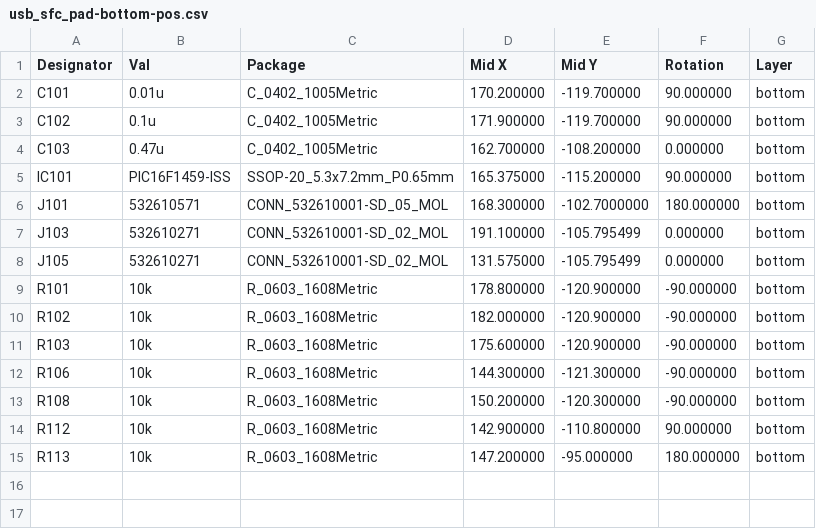
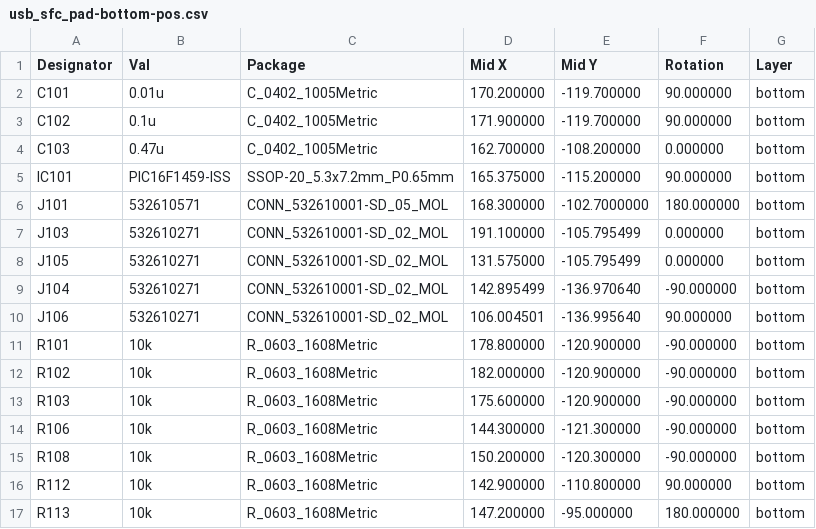
Before and after one commit to tachesimazzoca/retro-devices, a CSV file: usb-sfc-pad/kicad/usb_sfc_pad/fabrication/JLCPCB/bom/usb_sfc_pad-bottom-pos.csv, drawn as a sheet.

```diff
--- a/usb-sfc-pad/kicad/usb_sfc_pad/fabrication/JLCPCB/bom/usb_sfc_pad-bottom-pos.csv
+++ b/usb-sfc-pad/kicad/usb_sfc_pad/fabrication/JLCPCB/bom/usb_sfc_pad-bottom-pos.csv
@@ -8,2 +8,4 @@
 "J105","532610271","CONN_532610001-SD_02_MOL",131.575000,-105.795499,0.000000,bottom
+"J104","532610271","CONN_532610001-SD_02_MOL",142.895499,-136.970640,-90.000000,bottom
+"J106","532610271","CONN_532610001-SD_02_MOL",106.004501,-136.995640,90.000000,bottom
 "R101","10k","R_0603_1608Metric",178.800000,-120.900000,-90.000000,bottom
```
Also changed, not shown: usb-sfc-pad/kicad/usb_sfc_pad/fabrication/JLCPCB/bom/usb_sfc_pad-bom.csv, 31 other files.
